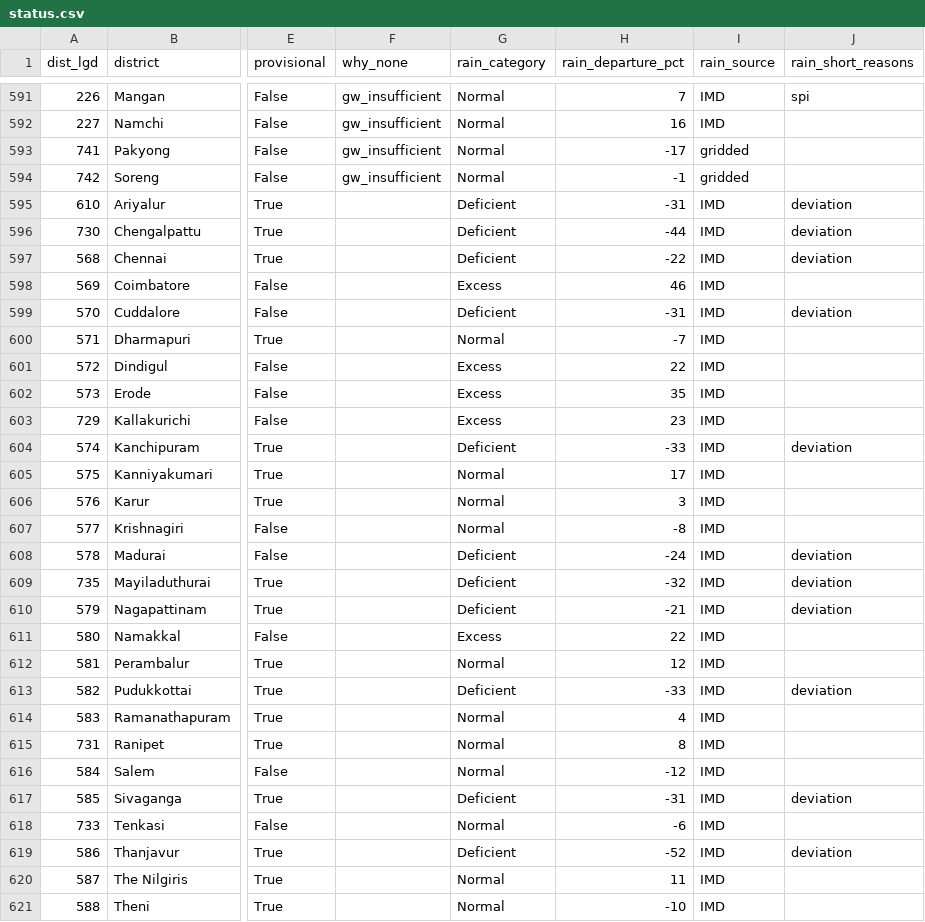
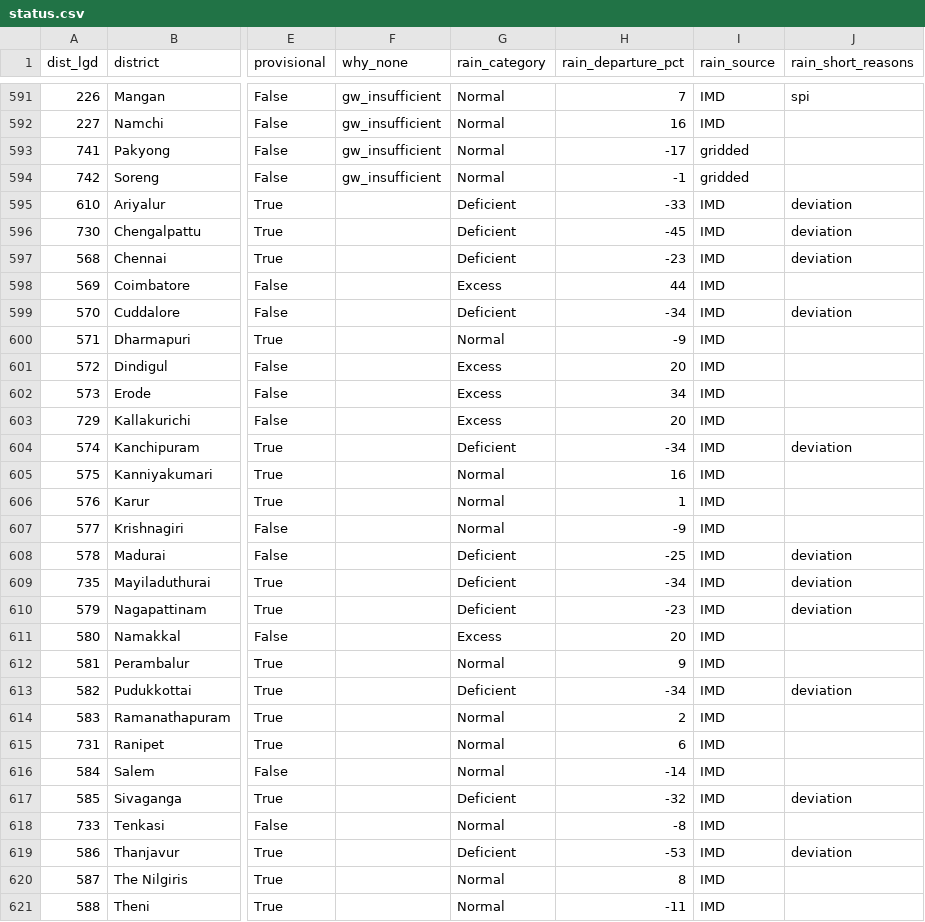
Before and after one commit to Rushikeshay/India_Drought_Tracker, a CSV file: web/data/status.csv, drawn as a sheet; only a part is shown, gaps mark what is left out; the diff covers the shown part only; the diff names each change by its address in the sheet, - before the commit and + after, or states it on an @@ line.

```diff
--- a/web/data/status.csv
+++ b/web/data/status.csv
-H595 (rain_departure_pct): -31
+H595 (rain_departure_pct): -33
-H596 (rain_departure_pct): -44
+H596 (rain_departure_pct): -45
-H597 (rain_departure_pct): -22
+H597 (rain_departure_pct): -23
-H598 (rain_departure_pct): 46
+H598 (rain_departure_pct): 44
-H599 (rain_departure_pct): -31
+H599 (rain_departure_pct): -34
-H600 (rain_departure_pct): -7
+H600 (rain_departure_pct): -9
-H601 (rain_departure_pct): 22
+H601 (rain_departure_pct): 20
-H602 (rain_departure_pct): 35
+H602 (rain_departure_pct): 34
-H603 (rain_departure_pct): 23
+H603 (rain_departure_pct): 20
-H604 (rain_departure_pct): -33
+H604 (rain_departure_pct): -34
-H605 (rain_departure_pct): 17
+H605 (rain_departure_pct): 16
-H606 (rain_departure_pct): 3
+H606 (rain_departure_pct): 1
-H607 (rain_departure_pct): -8
+H607 (rain_departure_pct): -9
-H608 (rain_departure_pct): -24
+H608 (rain_departure_pct): -25
-H609 (rain_departure_pct): -32
+H609 (rain_departure_pct): -34
-H610 (rain_departure_pct): -21
+H610 (rain_departure_pct): -23
-H611 (rain_departure_pct): 22
+H611 (rain_departure_pct): 20
-H612 (rain_departure_pct): 12
+H612 (rain_departure_pct): 9
-H613 (rain_departure_pct): -33
+H613 (rain_departure_pct): -34
-H614 (rain_departure_pct): 4
+H614 (rain_departure_pct): 2
-H615 (rain_departure_pct): 8
+H615 (rain_departure_pct): 6
-H616 (rain_departure_pct): -12
+H616 (rain_departure_pct): -14
-H617 (rain_departure_pct): -31
+H617 (rain_departure_pct): -32
-H618 (rain_departure_pct): -6
+H618 (rain_departure_pct): -8
-H619 (rain_departure_pct): -52
+H619 (rain_departure_pct): -53
-H620 (rain_departure_pct): 11
+H620 (rain_departure_pct): 8
-H621 (rain_departure_pct): -10
+H621 (rain_departure_pct): -11
```
Also changed, not shown: 63 edited cells elsewhere in this file, 5 other files.
